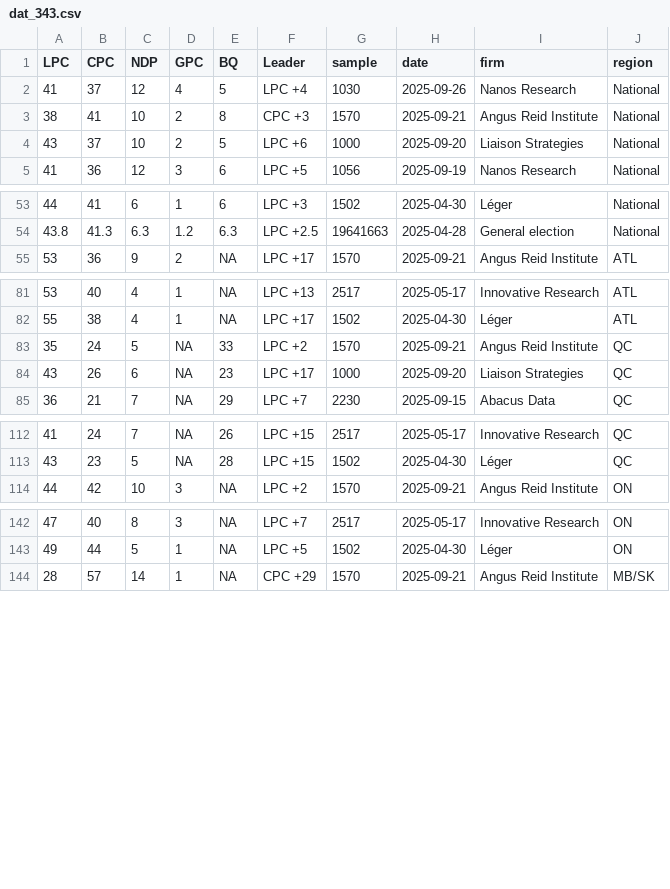
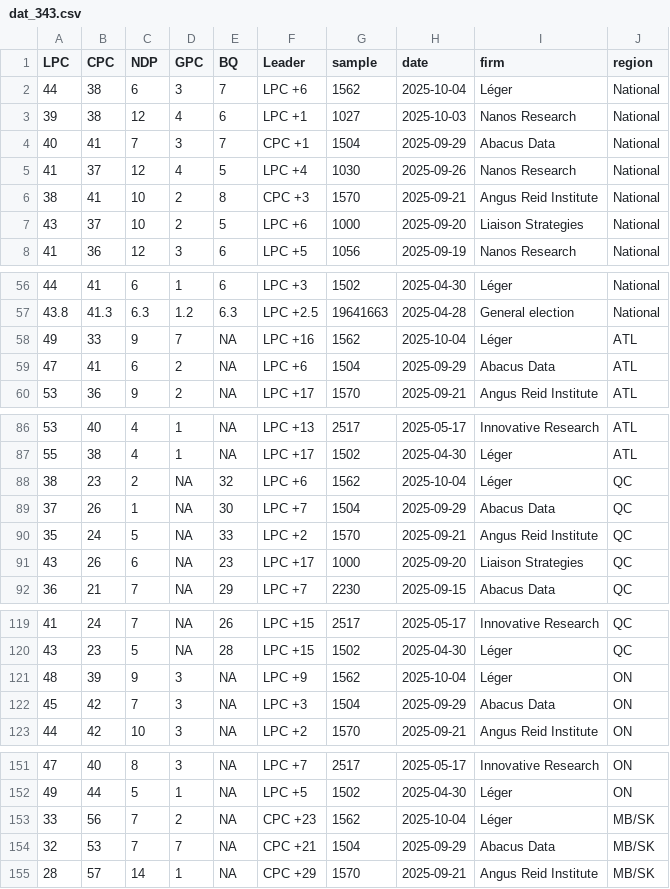
Before and after one commit to maxmur17/Polls, a CSV file: data/dat_343.csv, drawn as a sheet; only a part is shown, gaps mark what is left out; the diff covers the shown part only; the diff names each change by its address in the sheet, - before the commit and + after, or states it on an @@ line.

```diff
--- a/data/dat_343.csv
+++ b/data/dat_343.csv
+row 2: 44 | 38 | 6 | 3 | 7 | LPC +6 | 1562 | 2025-10-04 | Léger | National
+row 3: 39 | 38 | 12 | 4 | 6 | LPC +1 | 1027 | 2025-10-03 | Nanos Research | National
+row 4: 40 | 41 | 7 | 3 | 7 | CPC +1 | 1504 | 2025-09-29 | Abacus Data | National
+row 58: 49 | 33 | 9 | 7 | NA | LPC +16 | 1562 | 2025-10-04 | Léger | ATL
+row 59: 47 | 41 | 6 | 2 | NA | LPC +6 | 1504 | 2025-09-29 | Abacus Data | ATL
+row 88: 38 | 23 | 2 | NA | 32 | LPC +6 | 1562 | 2025-10-04 | Léger | QC
+row 89: 37 | 26 | 1 | NA | 30 | LPC +7 | 1504 | 2025-09-29 | Abacus Data | QC
+row 121: 48 | 39 | 9 | 3 | NA | LPC +9 | 1562 | 2025-10-04 | Léger | ON
+row 122: 45 | 42 | 7 | 3 | NA | LPC +3 | 1504 | 2025-09-29 | Abacus Data | ON
+row 153: 33 | 56 | 7 | 2 | NA | CPC +23 | 1562 | 2025-10-04 | Léger | MB/SK
+row 154: 32 | 53 | 7 | 7 | NA | CPC +21 | 1504 | 2025-09-29 | Abacus Data | MB/SK
```
Also changed, not shown: 3 added rows elsewhere in this file, data/dat_343_long.csv, data/dat_343_prov_agg.csv, 5 other files.
